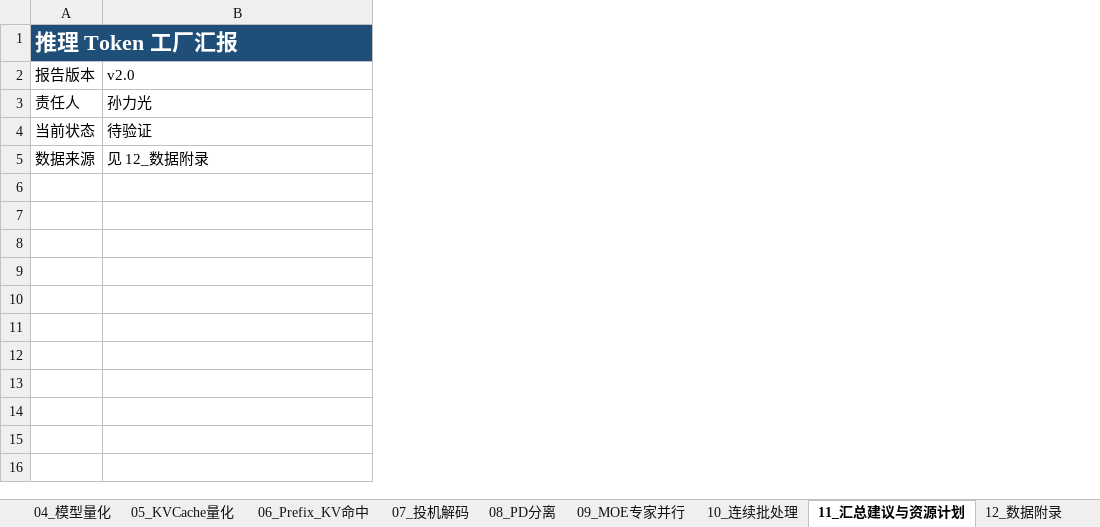
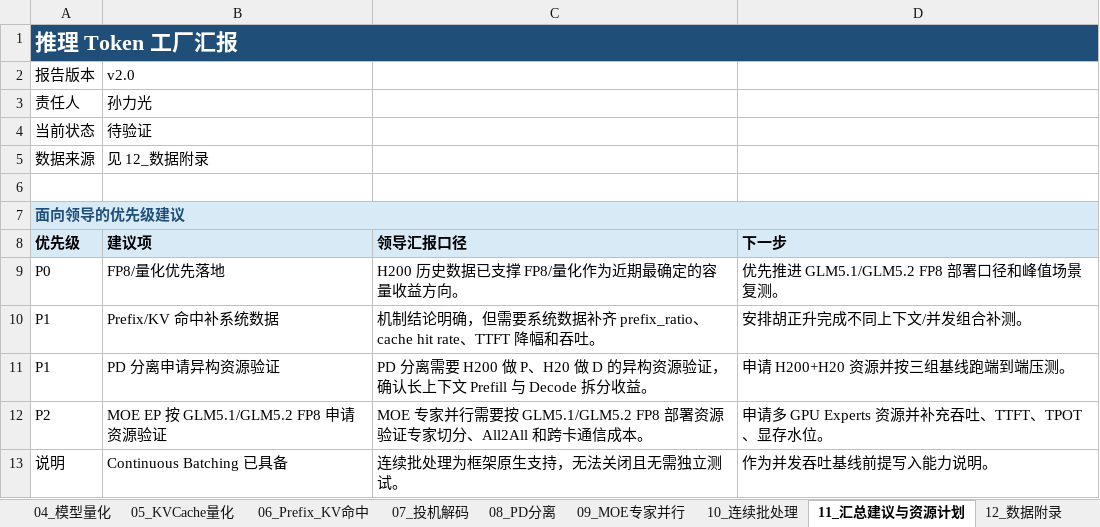
Before and after one commit to guangzai1995/Resource_Planning_Tool, an Excel workbook: inference-report/推理token工厂汇报大纲_汇报版_v2.0.xlsx, sheet 11_汇总建议与资源计划, drawn as a sheet; values as stored, in another font and other column widths than the file's, no borders; the diff names each change by its address in the sheet, - before the commit and + after, or states it on an @@ line.

```diff
--- a/inference-report/推理token工厂汇报大纲_汇报版_v2.0.xlsx (sheet 11_汇总建议与资源计划)
+++ b/inference-report/推理token工厂汇报大纲_汇报版_v2.0.xlsx (sheet 11_汇总建议与资源计划)
+column C, empty
+column D, empty
+row 6: (empty)
+row 7: 面向领导的优先级建议
+row 8: 优先级 | 建议项 | 领导汇报口径 | 下一步
+row 9: P0 | FP8/量化优先落地 | H200 历史数据已支撑 FP8/量化作为近期最确定的容量收益方向。 | 优先推进 GLM5.1/GLM5.2 FP8 部署口径和峰值场景复测。
+row 10: P1 | Prefix/KV 命中补系统数据 | 机制结论明确，但需要系统数据补齐 prefix_ratio、cache hit rate、TTFT 降幅和吞吐。 | 安排胡正升完成不同上下文/并发组合补测。
+row 11: P1 | PD 分离申请异构资源验证 | PD 分离需要 H200 做 P、H20 做 D 的异构资源验证，确认长上下文 Prefill 与 Decode 拆分收益。 | 申请 H200+H20 资源并按三组基线跑端到端压测。
+row 12: P2 | MOE EP 按 GLM5.1/GLM5.2 FP8 申请资源验证 | MOE 专家并行需要按 GLM5.1/GLM5.2 FP8 部署资源验证专家切分、All2All 和跨卡通信成本。 | 申请多 GPU Experts 资源并补充吞吐、TTFT、TPOT、显存水位。
+row 13: 说明 | Continuous Batching 已具备 | 连续批处理为框架原生支持，无法关闭且无需独立测试。 | 作为并发吞吐基线前提写入能力说明。
```
Also changed, not shown: sheet 05_KVCache量化, sheet 09_MOE专家并行, sheet 10_连续批处理, sheet 07_投机解码, sheet 06_Prefix_KV命中, 2 other files.
